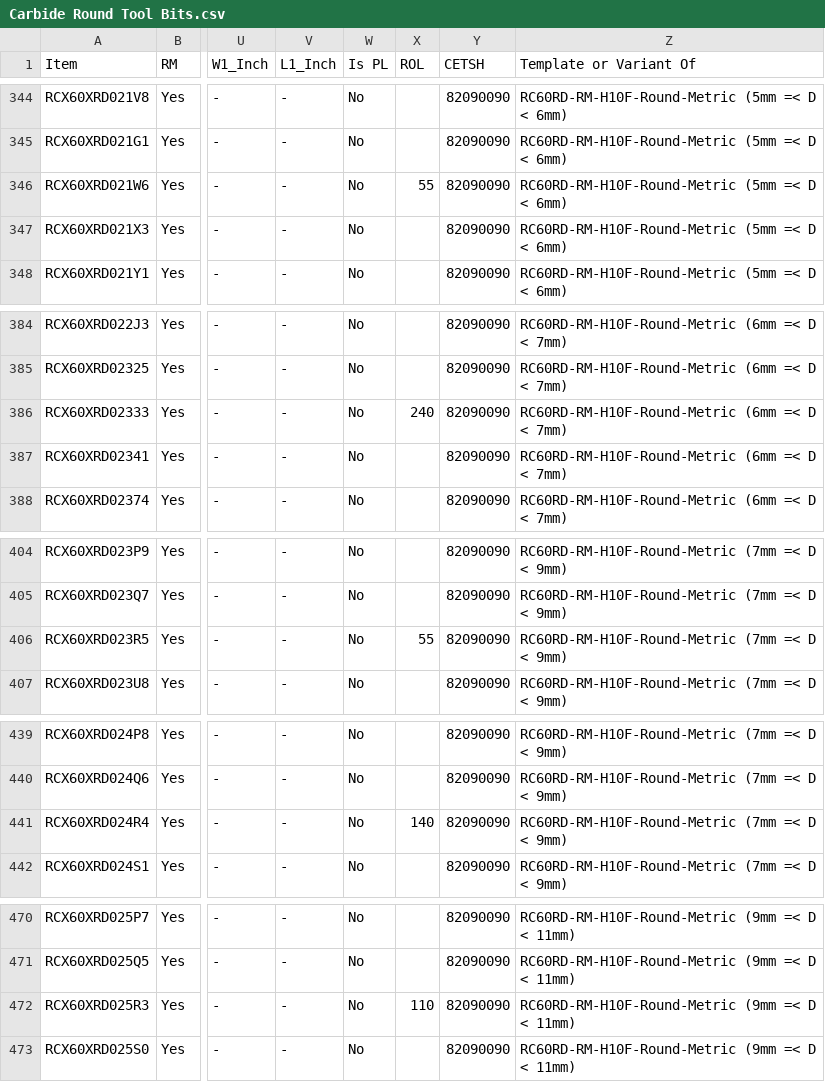
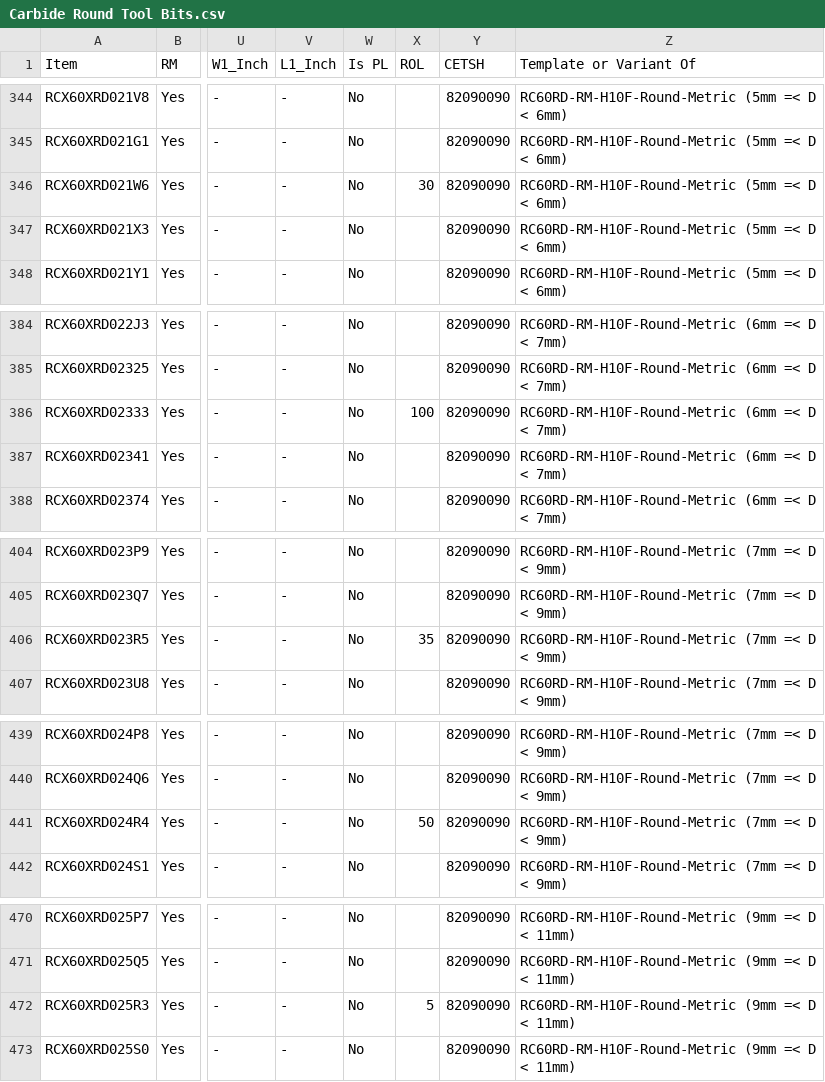
Before and after one commit to rigpl-all/rigpl_data, a CSV file: item_master/Carbide Round Tool Bits.csv, drawn as a sheet; only a part is shown, gaps mark what is left out; the diff covers the shown part only; the diff names each change by its address in the sheet, - before the commit and + after, or states it on an @@ line.

```diff
--- a/item_master/Carbide Round Tool Bits.csv
+++ b/item_master/Carbide Round Tool Bits.csv
-X346 (ROL): 55
+X346 (ROL): 30
-X386 (ROL): 240
+X386 (ROL): 100
-X406 (ROL): 55
+X406 (ROL): 35
-X441 (ROL): 140
+X441 (ROL): 50
-X472 (ROL): 110
+X472 (ROL): 5
```
Also changed, not shown: 37 edited cells elsewhere in this file.
